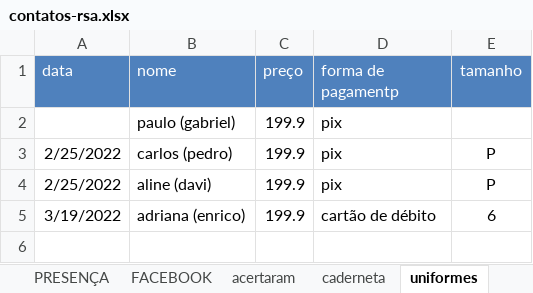
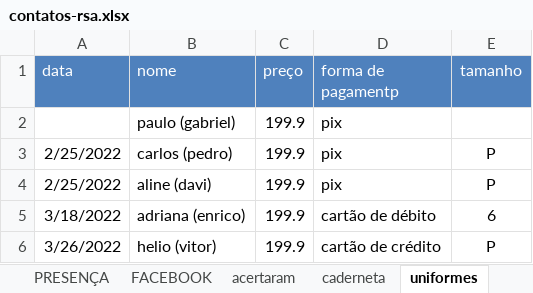
Before and after one commit to paivadaniel/contatos-rsa, an Excel workbook: contatos-rsa.xlsx, sheet uniformes, drawn as a sheet; values as stored, in another font and other column widths than the file's, no borders; the diff names each change by its address in the sheet, - before the commit and + after, or states it on an @@ line.

```diff
--- a/contatos-rsa.xlsx (sheet uniformes)
+++ b/contatos-rsa.xlsx (sheet uniformes)
-A5 (data): 3/19/2022
+A5 (data): 3/18/2022
+row 6: 3/26/2022 | helio (vitor) | 199.9 | cartão de crédito | P
```
Also changed, not shown: sheet ATIVOS, sheet acertaram, sheet caderneta, sheet PRESENÇA, sheet SIM, other sheet tabs, 1 other file.
